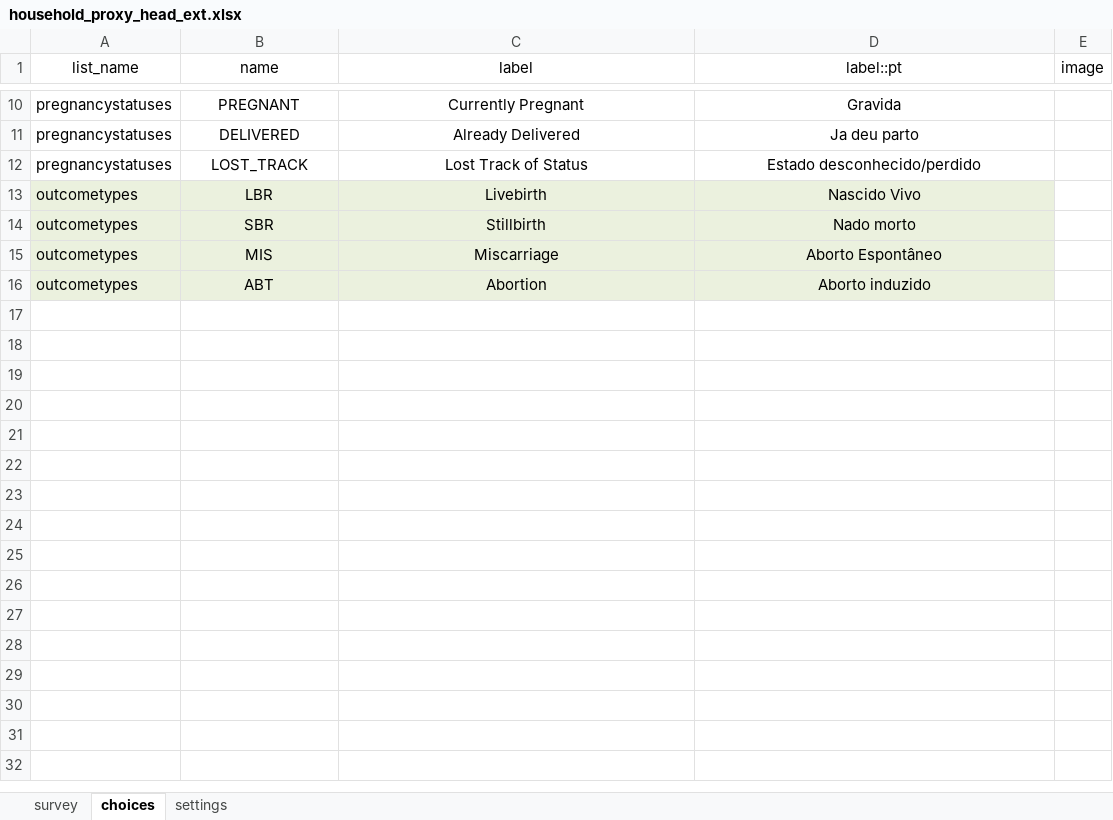
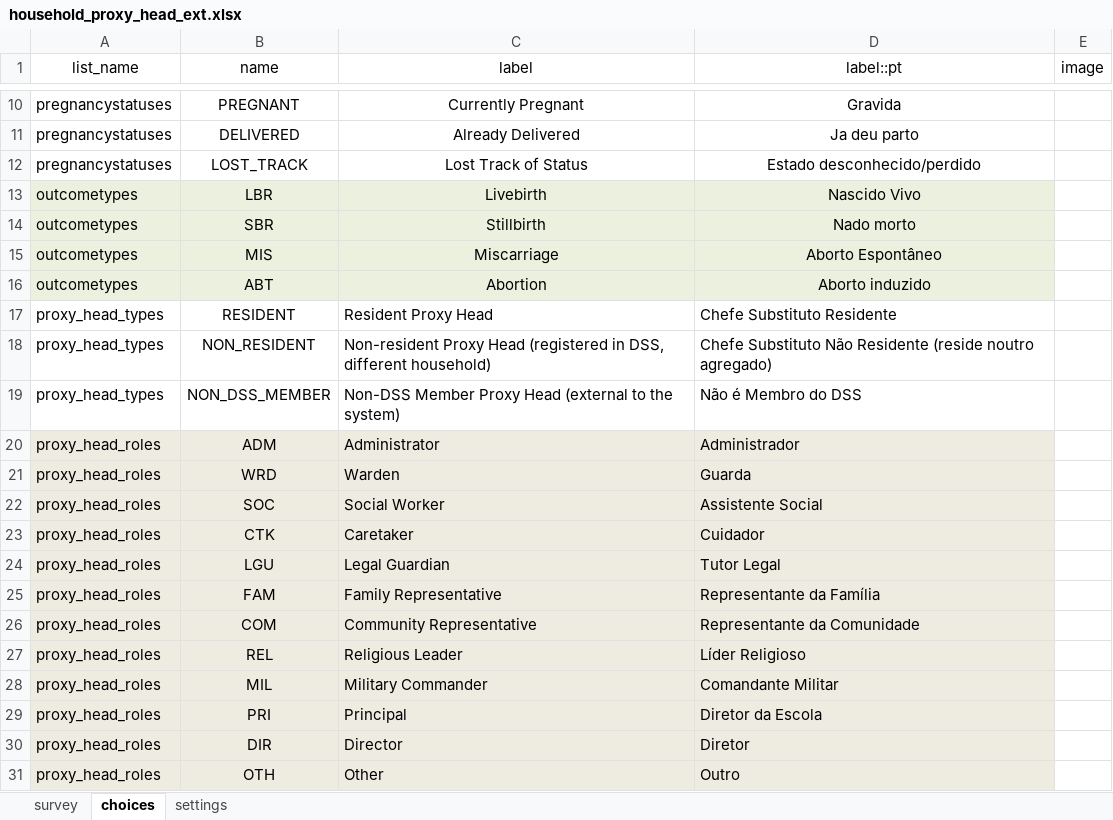
Before and after one commit to philimones-group/hds-explorer-server, an Excel workbook: src/main/resources/samples/extension-forms/xls/household_proxy_head_ext.xlsx, sheet choices, drawn as a sheet; only a part is shown, gaps mark what is left out; values as stored, in another font and other column widths than the file's, no borders; the diff names each change by its address in the sheet, - before the commit and + after, or states it on an @@ line.

Commit message:
- Export updated data of Member (current residency and marital status) - Fix Household Proxy Head ODK Form by adding missing options

```diff
--- a/src/main/resources/samples/extension-forms/xls/household_proxy_head_ext.xlsx (sheet choices)
+++ b/src/main/resources/samples/extension-forms/xls/household_proxy_head_ext.xlsx (sheet choices)
+row 17: proxy_head_types | RESIDENT | Resident Proxy Head | Chefe Substituto Residente
+row 18: proxy_head_types | NON_RESIDENT | Non-resident Proxy Head (registered in DSS, different household) | Chefe Substituto Não Residente (reside noutro agregado)
+row 19: proxy_head_types | NON_DSS_MEMBER | Non-DSS Member Proxy Head (external to the system) | Não é Membro do DSS
+row 20: proxy_head_roles | ADM | Administrator | Administrador
+row 21: proxy_head_roles | WRD | Warden | Guarda
+row 22: proxy_head_roles | SOC | Social Worker | Assistente Social
+row 23: proxy_head_roles | CTK | Caretaker | Cuidador
+row 24: proxy_head_roles | LGU | Legal Guardian | Tutor Legal
+row 25: proxy_head_roles | FAM | Family Representative | Representante da Família
+row 26: proxy_head_roles | COM | Community Representative | Representante da Comunidade
+row 27: proxy_head_roles | REL | Religious Leader | Líder Religioso
+row 28: proxy_head_roles | MIL | Military Commander | Comandante Militar
+row 29: proxy_head_roles | PRI | Principal | Diretor da Escola
+row 30: proxy_head_roles | DIR | Director | Diretor
+row 31: proxy_head_roles | OTH | Other | Outro
```
Also changed, not shown: sheet survey, 2 other files.
